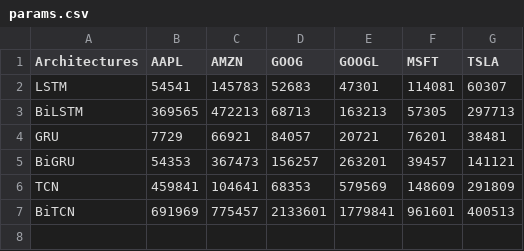
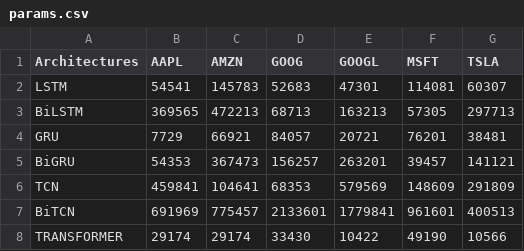
Before and after one commit to jmsb505/StockPredictionModels, a CSV file: Results/metrics/params.csv, drawn as a sheet; the diff names each change by its address in the sheet, - before the commit and + after, or states it on an @@ line.

Commit message:
results upload

```diff
--- a/Results/metrics/params.csv
+++ b/Results/metrics/params.csv
+row 8: TRANSFORMER | 29174 | 29174 | 33430 | 10422 | 49190 | 10566
```
Also changed, not shown: 5 other files.
